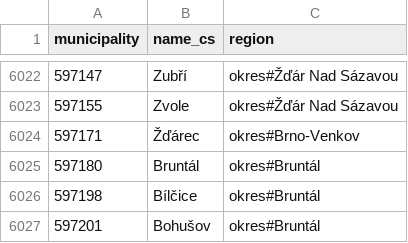
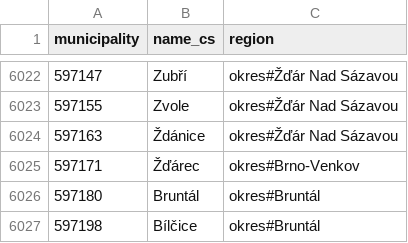
Before and after one commit to bajtos/pbcz, a CSV file: dspl/municipalities.csv, drawn as a sheet; only a part is shown, gaps mark what is left out; the shorter side is filled out with more unchanged rows; the diff names each change by its address in the sheet, - before the commit and + after, or states it on an @@ line.

```diff
--- a/dspl/municipalities.csv
+++ b/dspl/municipalities.csv
+row 6024: 597163 | Ždánice | okres#Žďár Nad Sázavou
```
Also changed, not shown: 4 other files.
